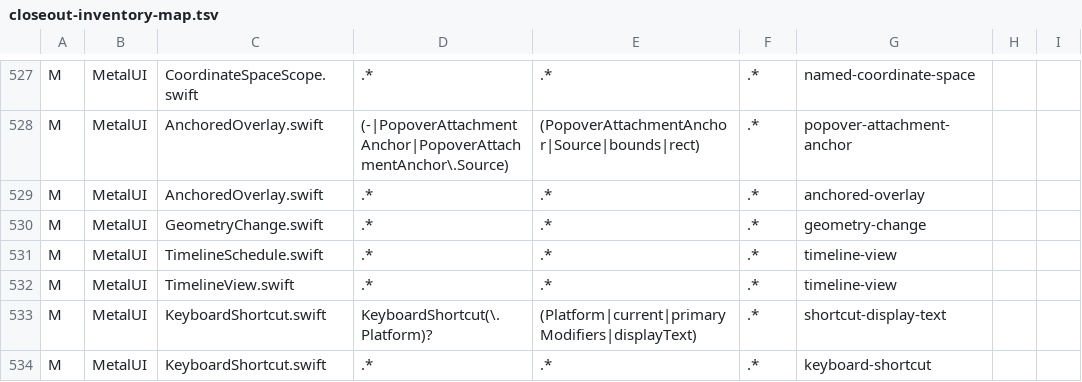
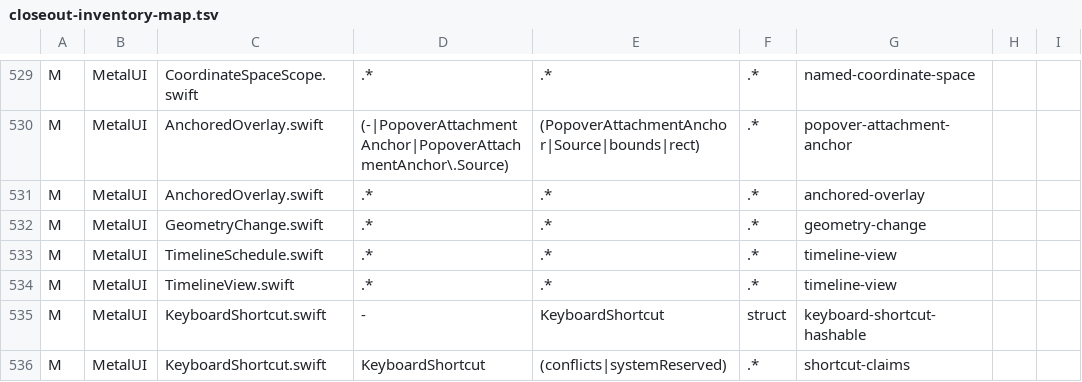
Before and after one commit to mburger89/MetalUI, a TSV file: docs/probes/closeout-inventory-map.tsv, drawn as a sheet; only a part is shown, gaps mark what is left out; the shorter side is filled out with more unchanged rows; the diff covers the shown part only; the diff names each change by its address in the sheet, - before the commit and + after, or states it on an @@ line.

```diff
--- a/docs/probes/closeout-inventory-map.tsv
+++ b/docs/probes/closeout-inventory-map.tsv
+row 535: M | MetalUI | KeyboardShortcut.swift | - | KeyboardShortcut | struct | keyboard-shortcut-hashable
+row 536: M | MetalUI | KeyboardShortcut.swift | KeyboardShortcut | (conflicts|systemReserved) | .* | shortcut-claims
```
Also changed, not shown: 3 added rows elsewhere in this file, 11 other files.
